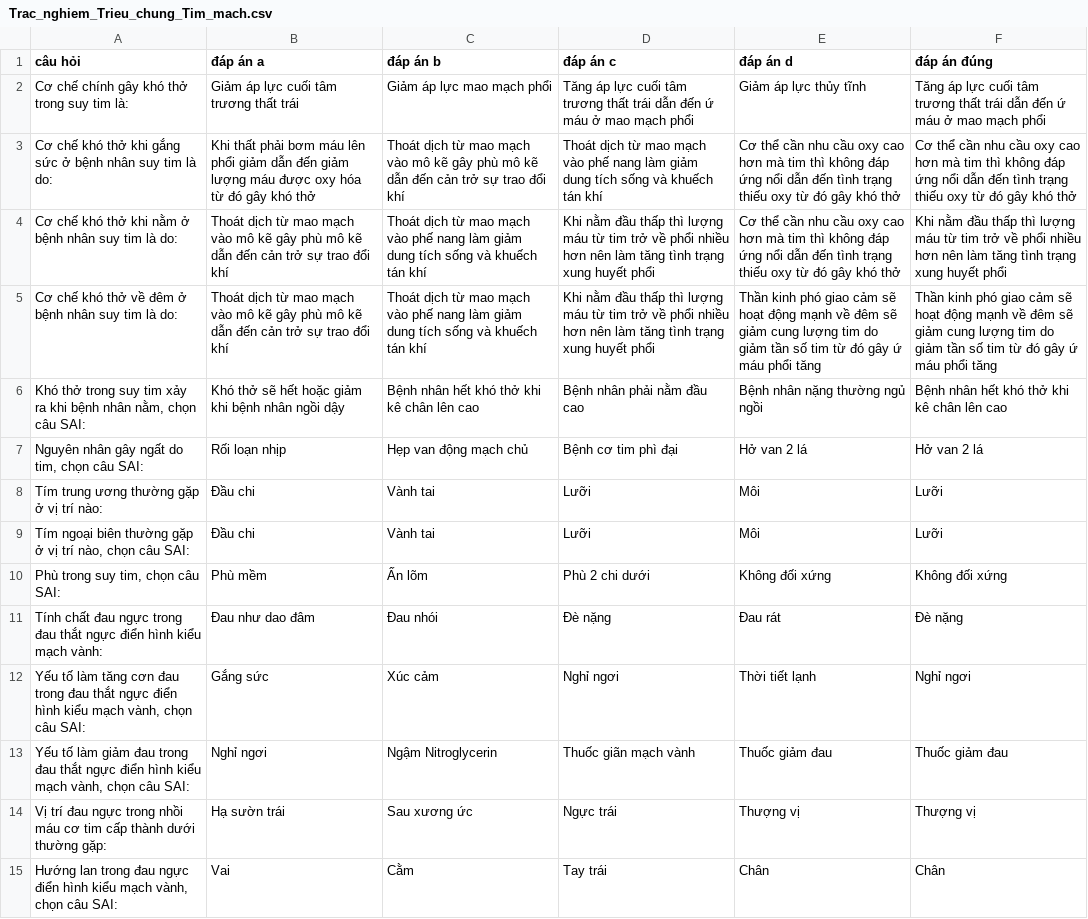
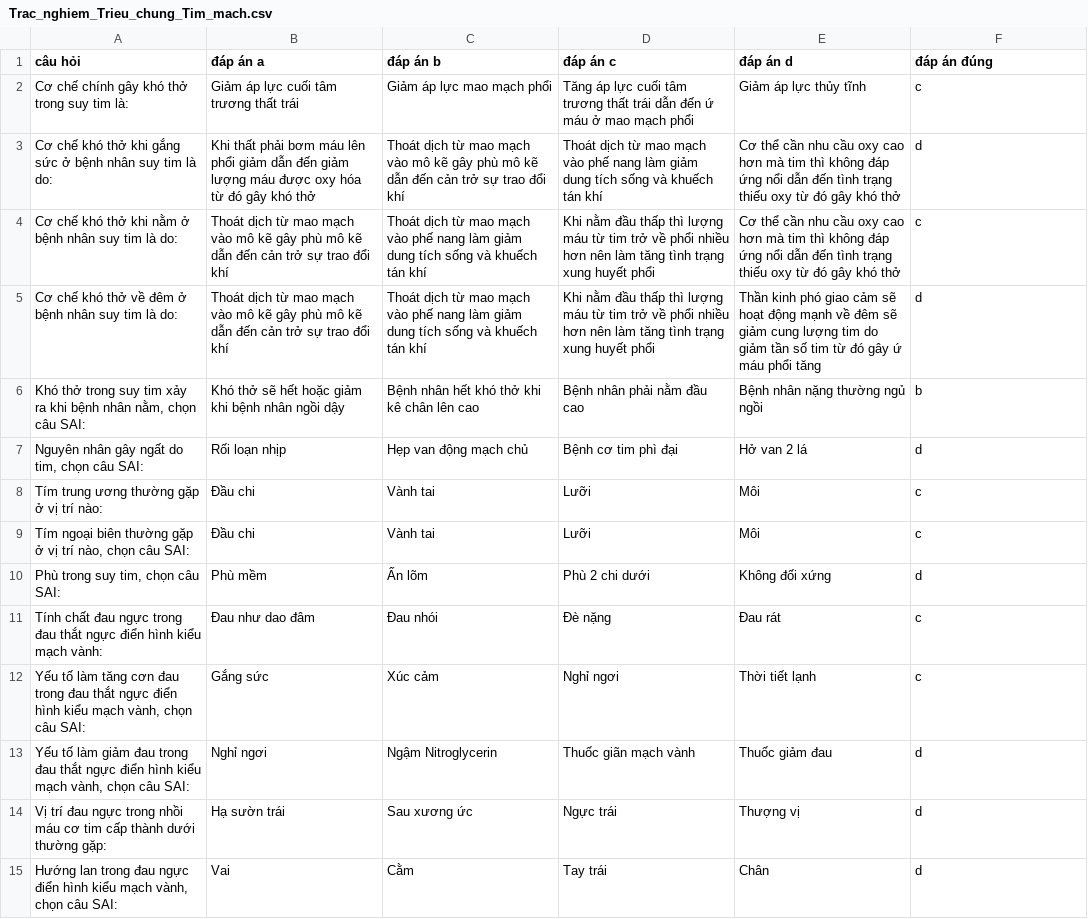
Before and after one commit to Le-Anh-Duy/my-quiz-app-vibing, a CSV file: public/bank/Trac_nghiem_Trieu_chung_Tim_mach.csv, drawn as a sheet; only a part is shown; the diff covers the shown part only; the diff names each change by its address in the sheet, - before the commit and + after, or states it on an @@ line.

```diff
--- a/public/bank/Trac_nghiem_Trieu_chung_Tim_mach.csv
+++ b/public/bank/Trac_nghiem_Trieu_chung_Tim_mach.csv
-F2 (đáp án đúng): Tăng áp lực cuối tâm trương thất trái dẫn đến ứ máu ở mao mạch phổi
+F2 (đáp án đúng): c
-F3 (đáp án đúng): Cơ thể cần nhu cầu oxy cao hơn mà tim thì không đáp ứng nổi dẫn đến tình trạng thiếu oxy từ đó gây khó thở
+F3 (đáp án đúng): d
-F4 (đáp án đúng): Khi nằm đầu thấp thì lượng máu từ tim trở về phổi nhiều hơn nên làm tăng tình trạng xung huyết phổi
+F4 (đáp án đúng): c
-F5 (đáp án đúng): Thần kinh phó giao cảm sẽ hoạt động mạnh về đêm sẽ giảm cung lượng tim do giảm tần số tim từ đó gây ứ máu phổi tăng
+F5 (đáp án đúng): d
-F6 (đáp án đúng): Bệnh nhân hết khó thở khi kê chân lên cao
+F6 (đáp án đúng): b
-F7 (đáp án đúng): Hở van 2 lá
+F7 (đáp án đúng): d
-F8:F9 (đáp án đúng): Lưỡi
+F8:F9 (đáp án đúng): c
-F10 (đáp án đúng): Không đối xứng
+F10 (đáp án đúng): d
-F11 (đáp án đúng): Đè nặng
+F11 (đáp án đúng): c
-F12 (đáp án đúng): Nghỉ ngơi
+F12 (đáp án đúng): c
-F13 (đáp án đúng): Thuốc giảm đau
+F13 (đáp án đúng): d
-F14 (đáp án đúng): Thượng vị
+F14 (đáp án đúng): d
-F15 (đáp án đúng): Chân
+F15 (đáp án đúng): d
```
Also changed, not shown: 36 edited cells elsewhere in this file, public/bank/TN_Lam_sang_Can_lam_sang_Noi_tiet.csv, public/bank/Trac_nghiem_Trieu_chung_Ho_hap.csv, 6 other files.
